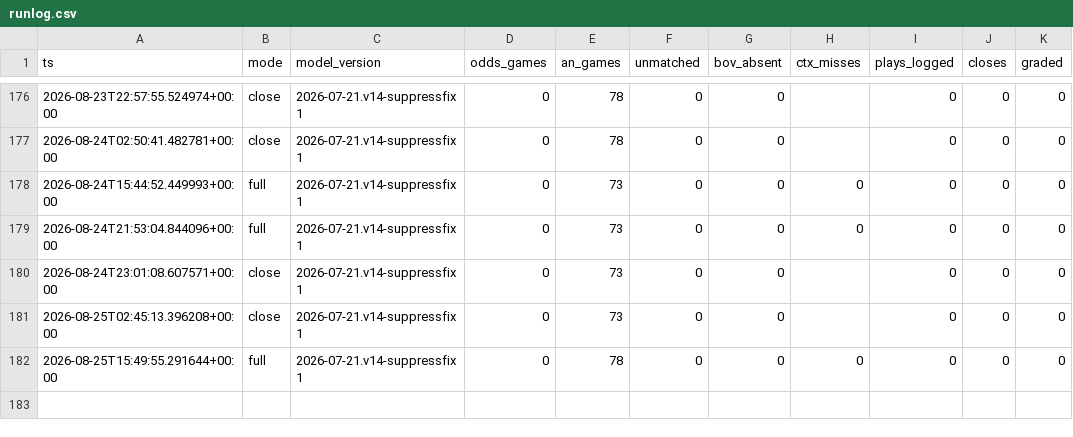
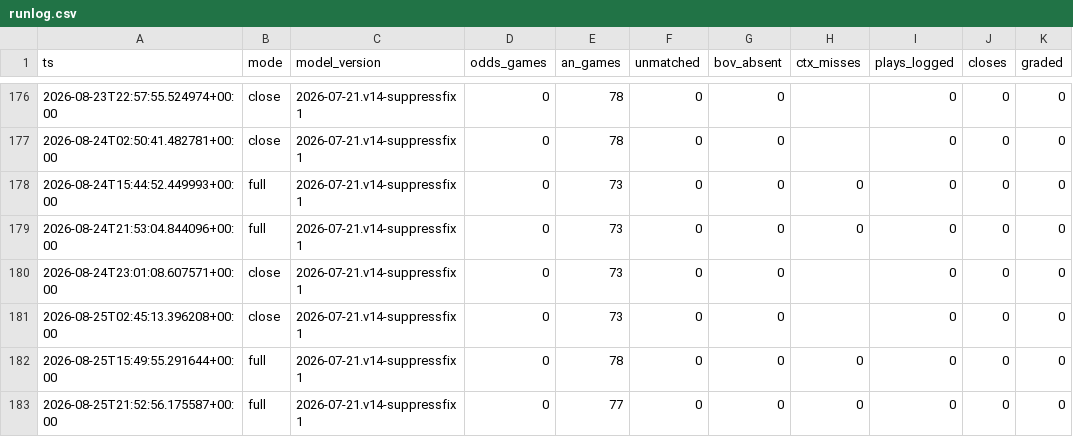
Before and after one commit to nfliegelman/ridgeseeker, a CSV file: docs/runlog.csv, drawn as a sheet; only a part is shown, gaps mark what is left out.

```diff
--- a/docs/runlog.csv
+++ b/docs/runlog.csv
@@ -182 +182,2 @@ ts,mode,model_version,odds_games,an_games,unmatched,bov_absent,ctx_misses,plays_
 2026-08-25T15:49:55.291644+00:00,full,2026-07-21.v14-suppressfix1,0,78,0,0,0,0,0,0
+2026-08-25T21:52:56.175587+00:00,full,2026-07-21.v14-suppressfix1,0,77,0,0,0,0,0,0
```
Also changed, not shown: 3 other files.
